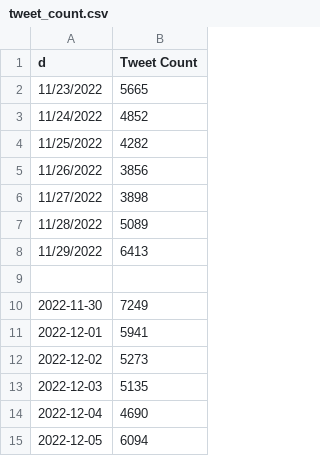
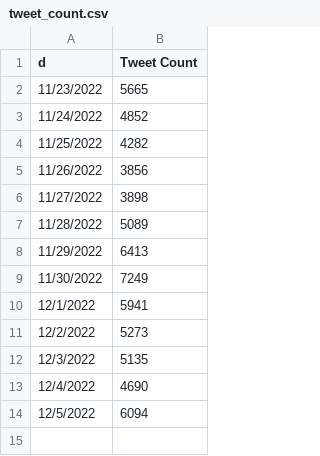
Before and after one commit to dosanity/Twitter-NLP-Analysis, a CSV file: tweet_count.csv, drawn as a sheet.

Commit message:
update code and data

```diff
--- a/tweet_count.csv
+++ b/tweet_count.csv
@@ -8,8 +8,7 @@ d,Tweet Count
 11/29/2022,6413
-,
-2022-11-30,7249
-2022-12-01,5941
-2022-12-02,5273
-2022-12-03,5135
-2022-12-04,4690
-2022-12-05,6094
+11/30/2022,7249
+12/1/2022,5941
+12/2/2022,5273
+12/3/2022,5135
+12/4/2022,4690
+12/5/2022,6094
```
Also changed, not shown: 3 other files.
